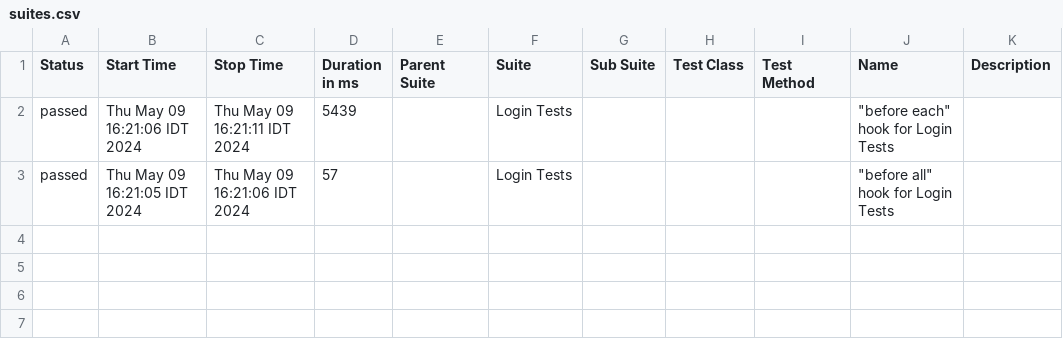
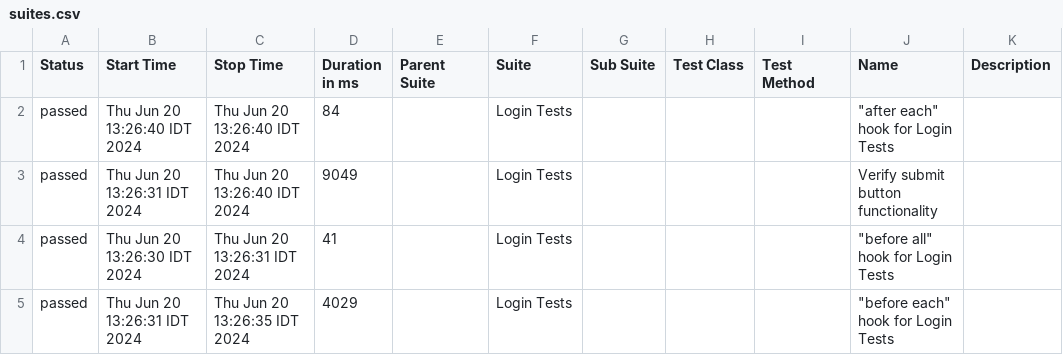
Before and after one commit to Amitmazor94/Pazgas-Website-Demo, a CSV file: allure-report/data/suites.csv, drawn as a sheet.

```diff
--- a/allure-report/data/suites.csv
+++ b/allure-report/data/suites.csv
@@ -1,3 +1,5 @@
 "Status","Start Time","Stop Time","Duration in ms","Parent Suite","Suite","Sub Suite","Test Class","Test Method","Name","Description"
-"passed","Thu May 09 16:21:06 IDT 2024","Thu May 09 16:21:11 IDT 2024","5439","","Login Tests","","","","""before each"" hook for Login Tests",""
-"passed","Thu May 09 16:21:05 IDT 2024","Thu May 09 16:21:06 IDT 2024","57","","Login Tests","","","","""before all"" hook for Login Tests",""
+"passed","Thu Jun 20 13:26:40 IDT 2024","Thu Jun 20 13:26:40 IDT 2024","84","","Login Tests","","","","""after each"" hook for Login Tests",""
+"passed","Thu Jun 20 13:26:31 IDT 2024","Thu Jun 20 13:26:40 IDT 2024","9049","","Login Tests","","","","Verify submit button functionality",""
+"passed","Thu Jun 20 13:26:30 IDT 2024","Thu Jun 20 13:26:31 IDT 2024","41","","Login Tests","","","","""before all"" hook for Login Tests",""
+"passed","Thu Jun 20 13:26:31 IDT 2024","Thu Jun 20 13:26:35 IDT 2024","4029","","Login Tests","","","","""before each"" hook for Login Tests",""
```
Also changed, not shown: 37 other files.
